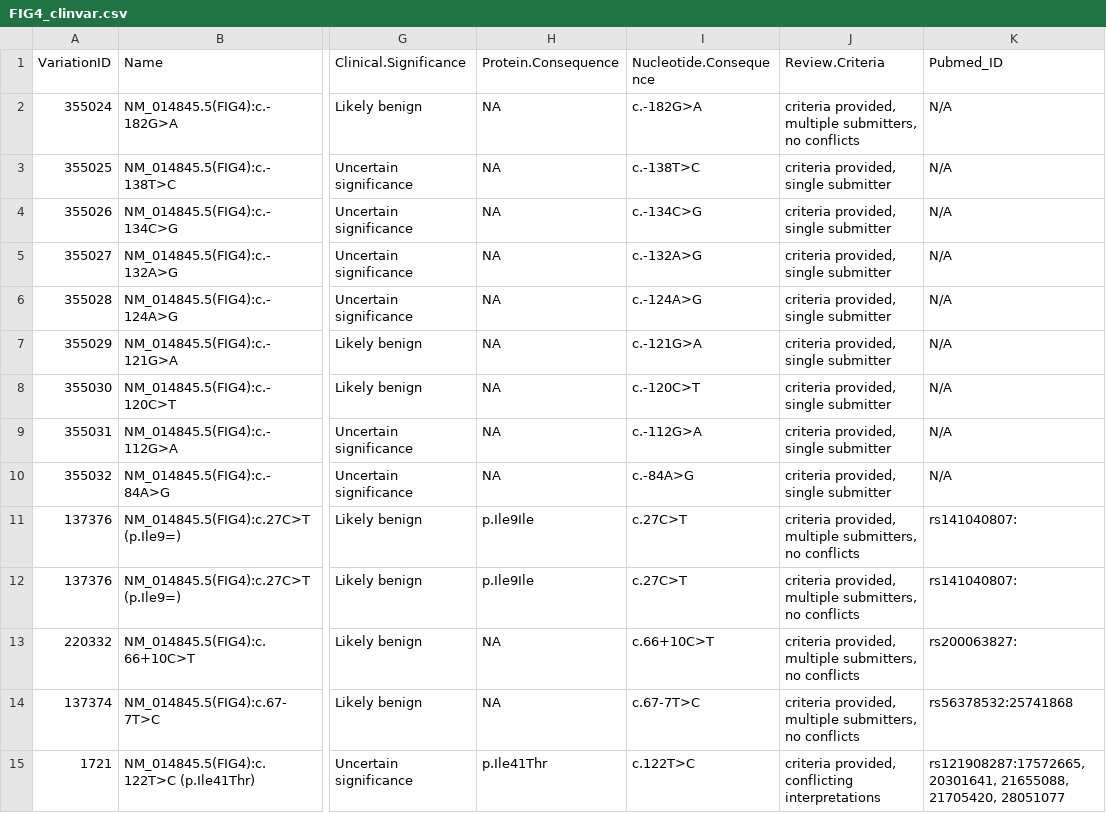
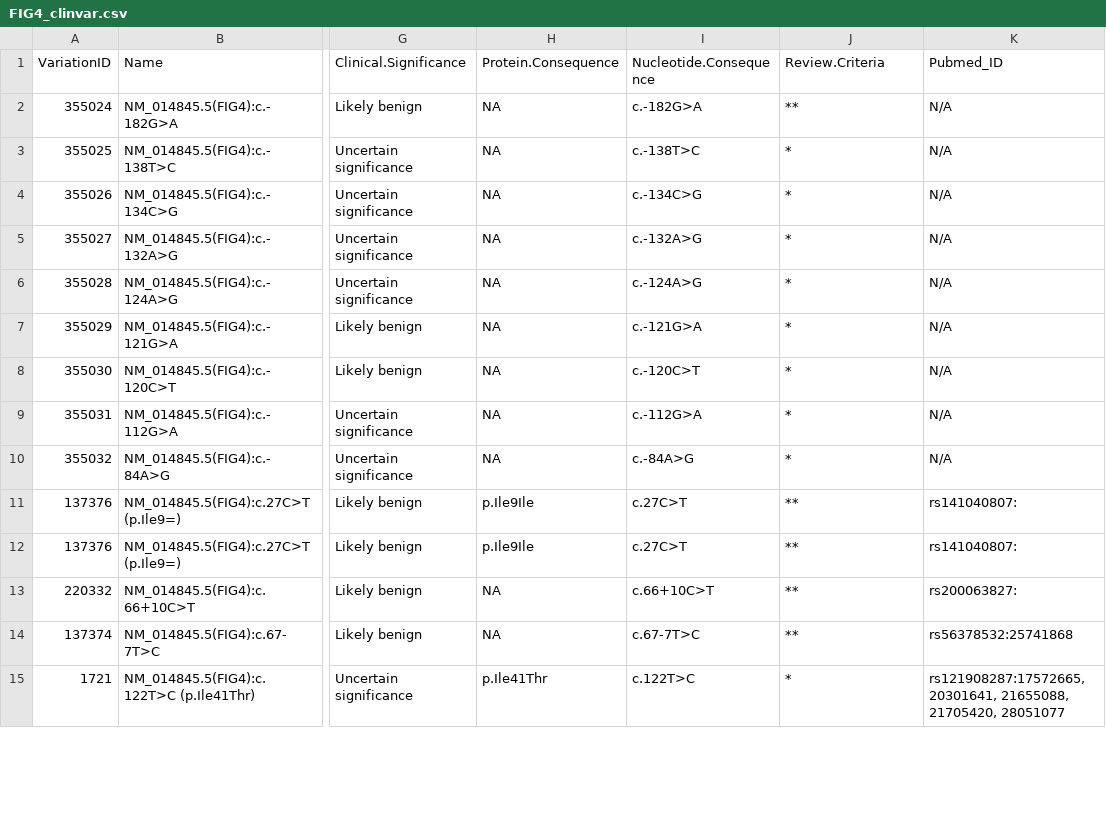
Before and after one commit to joshdgreen77/ALS-Variant-Viewer-, a CSV file: clinvar_cache/FIG4_clinvar.csv, drawn as a sheet; only a part is shown, gaps mark what is left out; the diff covers the shown part only; the diff names each change by its address in the sheet, - before the commit and + after, or states it on an @@ line.

```diff
--- a/clinvar_cache/FIG4_clinvar.csv
+++ b/clinvar_cache/FIG4_clinvar.csv
-J2 (Review.Criteria): criteria provided, multiple submitters, no conflicts
+J2 (Review.Criteria): **
-J3:J10 (Review.Criteria): criteria provided, single submitter
+J3:J10 (Review.Criteria): *
-J11:J14 (Review.Criteria): criteria provided, multiple submitters, no conflicts
+J11:J14 (Review.Criteria): **
-J15 (Review.Criteria): criteria provided, conflicting interpretations
+J15 (Review.Criteria): *
```
Also changed, not shown: 49 edited cells elsewhere in this file, clinvar_cache/FUS_clinvar.csv, clinvar_cache/SLC52A3_clinvar.csv, 20 other files.
